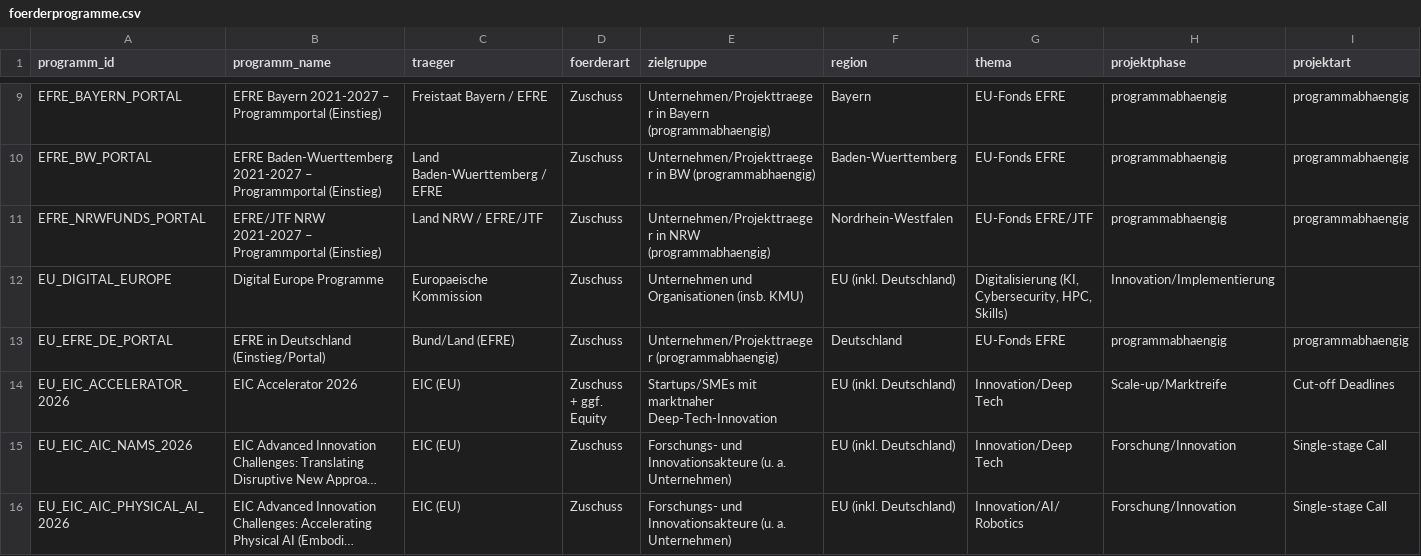
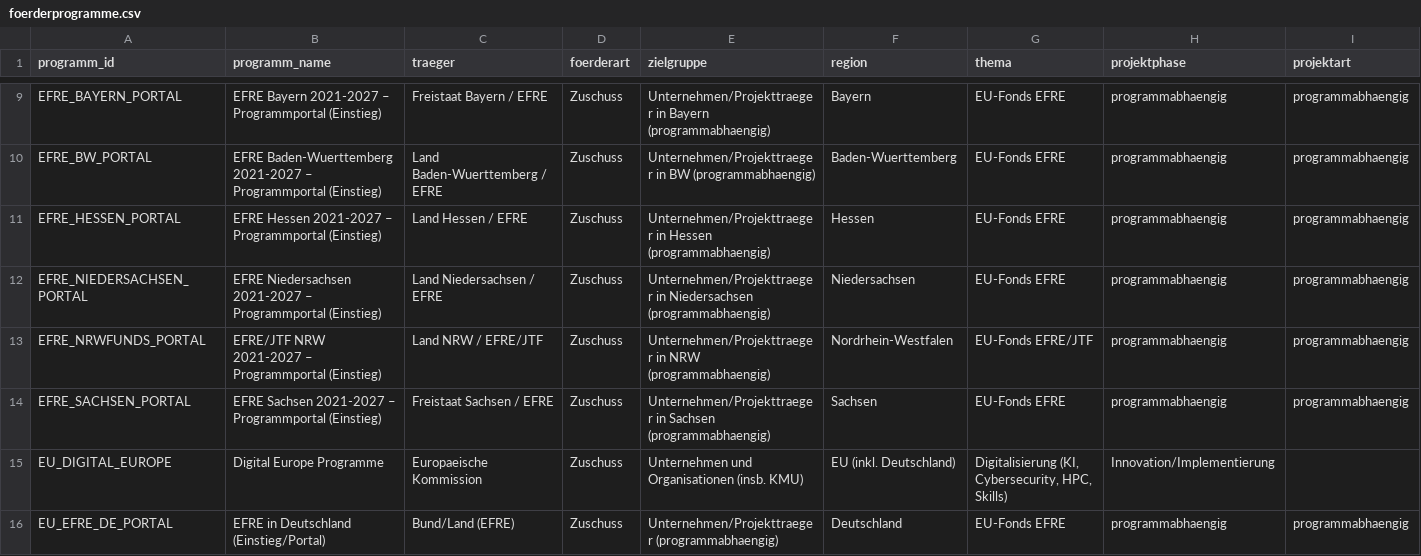
Before and after one commit to weissio/foerdermittel-navigator, a CSV file: data/foerderprogramme.csv, drawn as a sheet; only a part is shown, gaps mark what is left out; the shorter side is filled out with more unchanged rows; long unchanged cells end in …; rows hold the shown columns only; the diff names each change by its address in the sheet, - before the commit and + after, or states it on an @@ line.

Commit message:
Add EFRE entry points for HE/NI/SN

```diff
--- a/data/foerderprogramme.csv
+++ b/data/foerderprogramme.csv
+row 11: EFRE_HESSEN_PORTAL | EFRE Hessen 2021-2027 – Programmportal (Einstieg) | Land Hessen / EFRE | Zuschuss | Unternehmen/Projekttraeger in Hessen (programmabhaengig) | Hessen | EU-Fonds EFRE | programmabhaengig | programmabhaengig
+row 12: EFRE_NIEDERSACHSEN_PORTAL | EFRE Niedersachsen 2021-2027 – Programmportal (Einstieg) | Land Niedersachsen / EFRE | Zuschuss | Unternehmen/Projekttraeger in Niedersachsen (programmabhaengig) | Niedersachsen | EU-Fonds EFRE | programmabhaengig | programmabhaengig
+row 14: EFRE_SACHSEN_PORTAL | EFRE Sachsen 2021-2027 – Programmportal (Einstieg) | Freistaat Sachsen / EFRE | Zuschuss | Unternehmen/Projekttraeger in Sachsen (programmabhaengig) | Sachsen | EU-Fonds EFRE | programmabhaengig | programmabhaengig
```
Also changed, not shown: 2 other files.
